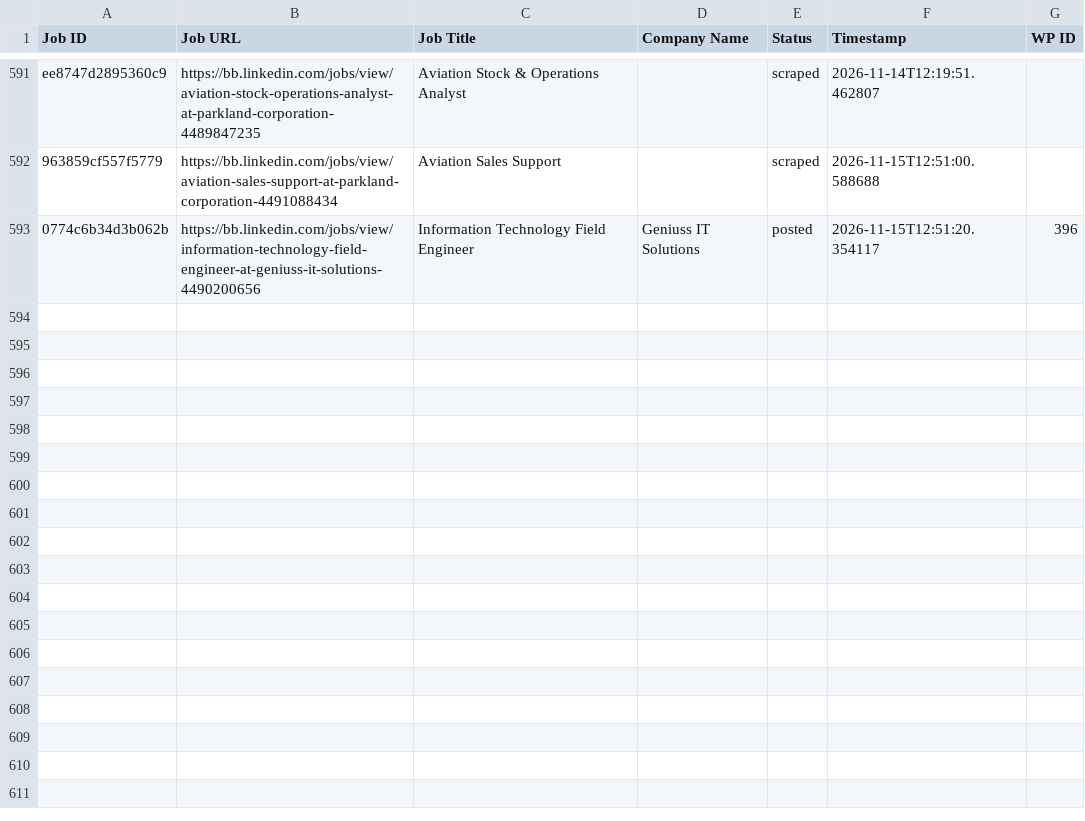
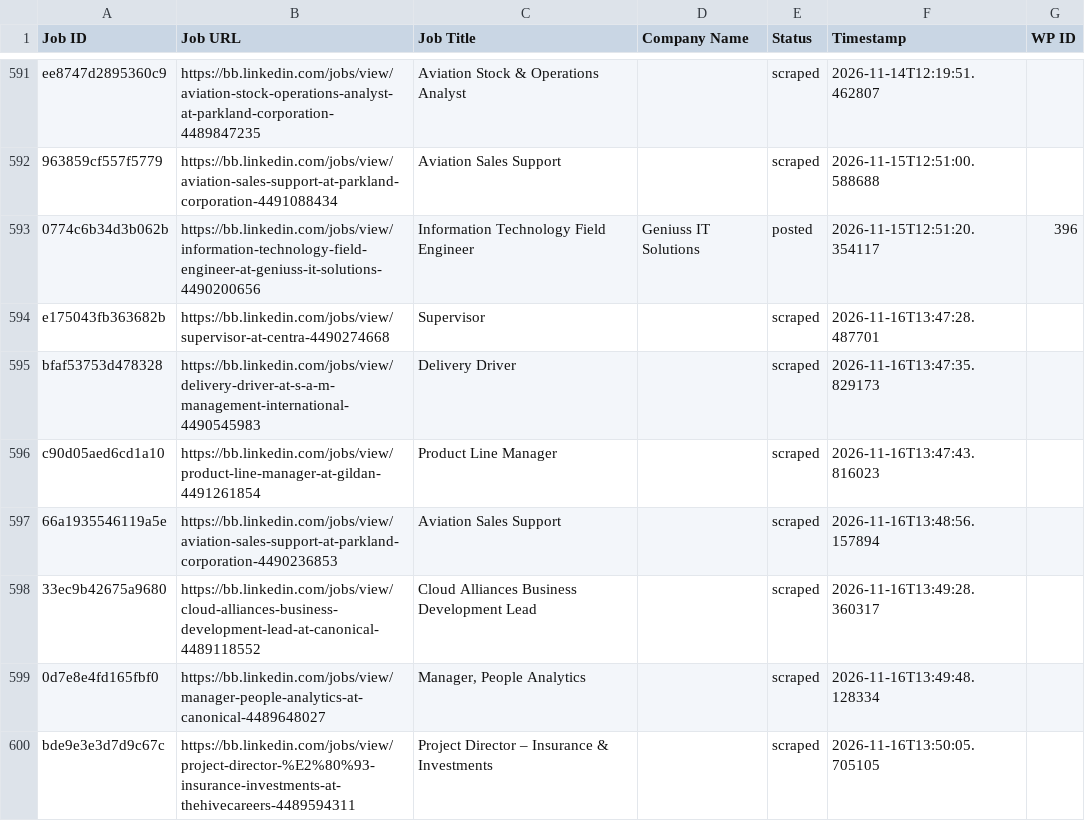
Before and after one commit to vindoky/bb, a CSV file: processed_jobs.csv, drawn as a sheet; only a part is shown, gaps mark what is left out; the diff names each change by its address in the sheet, - before the commit and + after, or states it on an @@ line.

```diff
--- a/processed_jobs.csv
+++ b/processed_jobs.csv
+row 594: e175043fb363682b | https://bb.linkedin.com/jobs/view/supervisor-at-centra-4490274668 | Supervisor |  | scraped | 2026-11-16T13:47:28.487701
+row 595: bfaf53753d478328 | https://bb.linkedin.com/jobs/view/delivery-driver-at-s-a-m-management-international-4490545983 | Delivery Driver |  | scraped | 2026-11-16T13:47:35.829173
+row 596: c90d05aed6cd1a10 | https://bb.linkedin.com/jobs/view/product-line-manager-at-gildan-4491261854 | Product Line Manager |  | scraped | 2026-11-16T13:47:43.816023
+row 597: 66a1935546119a5e | https://bb.linkedin.com/jobs/view/aviation-sales-support-at-parkland-corporation-4490236853 | Aviation Sales Support |  | scraped | 2026-11-16T13:48:56.157894
+row 598: 33ec9b42675a9680 | https://bb.linkedin.com/jobs/view/cloud-alliances-business-development-lead-at-canonical-4489118552 | Cloud Alliances Business Development Lead |  | scraped | 2026-11-16T13:49:28.360317
+row 599: 0d7e8e4fd165fbf0 | https://bb.linkedin.com/jobs/view/manager-people-analytics-at-canonical-4489648027 | Manager, People Analytics |  | scraped | 2026-11-16T13:49:48.128334
+row 600: bde9e3e3d7d9c67c | https://bb.linkedin.com/jobs/view/project-director-%E2%80%93-insurance-investments-at-thehivecareers-4489594311 | Project Director – Insurance & Investments |  | scraped | 2026-11-16T13:50:05.705105
```
